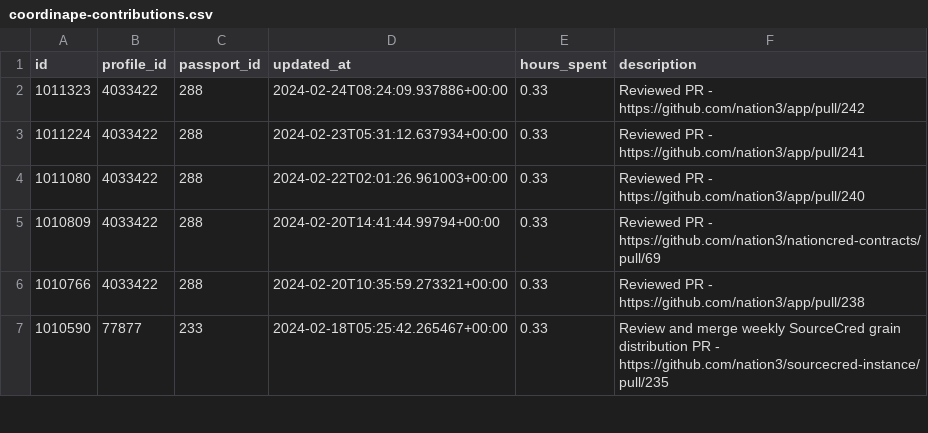
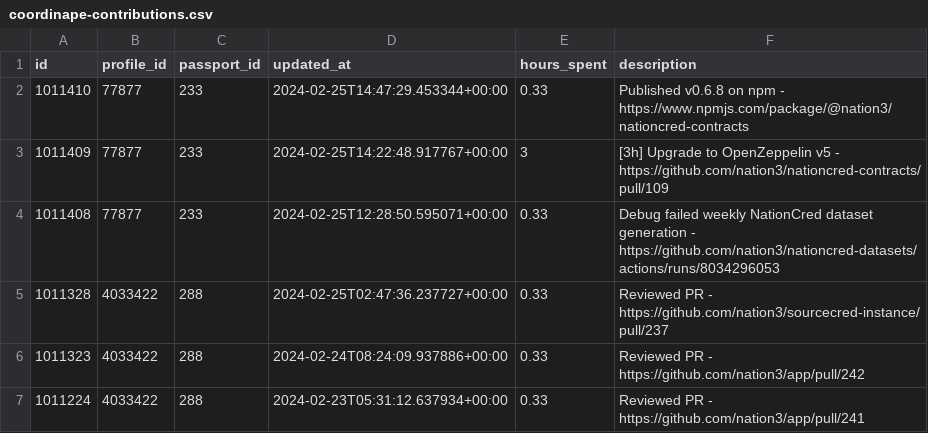
Before and after one commit to nation3/citizen-rewards, a CSV file: development-guild/contributions/coordinape-contributions.csv, drawn as a sheet; only a part is shown; the shorter side is filled out with more unchanged rows.

Commit message:
🧙 development guild - fetch coordinape contributions

```diff
--- a/development-guild/contributions/coordinape-contributions.csv
+++ b/development-guild/contributions/coordinape-contributions.csv
@@ -1,2 +1,6 @@
 id,profile_id,passport_id,updated_at,hours_spent,description
+1011410,77877,233,2024-02-25T14:47:29.453344+00:00,0.33,Published v0.6.8 on npm - https://www.npmjs.com/package/@nation3/nationcred-contracts
+1011409,77877,233,2024-02-25T14:22:48.917767+00:00,3,[3h] Upgrade to OpenZeppelin v5 - https://github.com/nation3/nationcred-contracts/pull/109
+1011408,77877,233,2024-02-25T12:28:50.595071+00:00,0.33,Debug failed weekly NationCred dataset generation - https://github.com/nation3/nationcred-datasets/actions/runs/8034296053
+1011328,4033422,288,2024-02-25T02:47:36.237727+00:00,0.33,Reviewed PR - https://github.com/nation3/sourcecred-instance/pull/237
 1011323,4033422,288,2024-02-24T08:24:09.937886+00:00,0.33,Reviewed PR - https://github.com/nation3/app/pull/242
```
